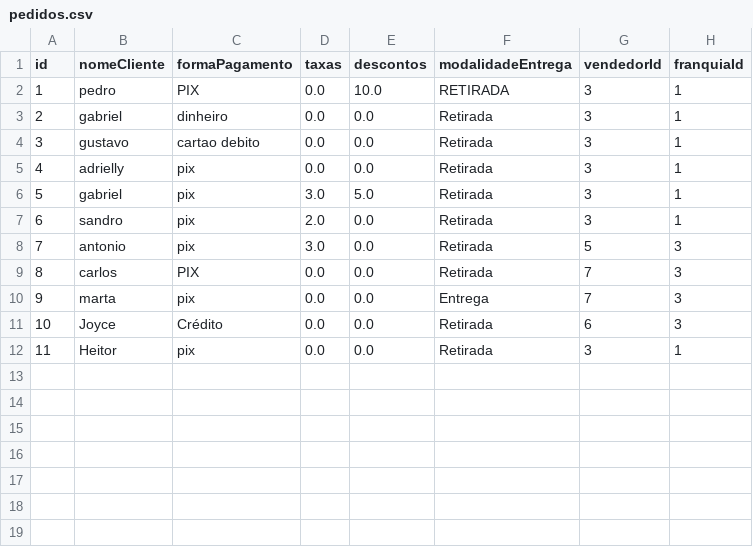
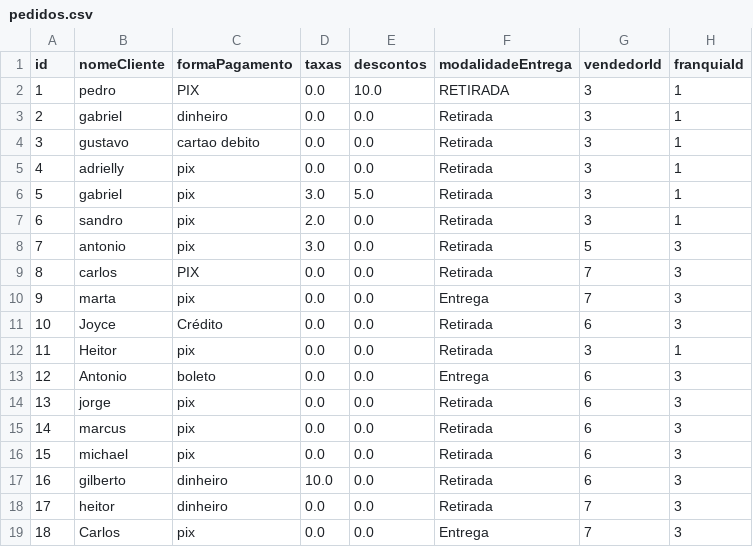
Before and after one commit to Samirjc/FranquiaSystem, a CSV file: data/pedidos.csv, drawn as a sheet.

Commit message:
adiciona funcionalidade para gerente editar pedidos

```diff
--- a/data/pedidos.csv
+++ b/data/pedidos.csv
@@ -12 +12,8 @@
 "11","Heitor","pix","0.0","0.0","Retirada","3","1"
+"12","Antonio","boleto","0.0","0.0","Entrega","6","3"
+"13","jorge","pix","0.0","0.0","Retirada","6","3"
+"14","marcus","pix","0.0","0.0","Retirada","6","3"
+"15","michael","pix","0.0","0.0","Retirada","6","3"
+"16","gilberto","dinheiro","10.0","0.0","Retirada","6","3"
+"17","heitor","dinheiro","0.0","0.0","Retirada","7","3"
+"18","Carlos","pix","0.0","0.0","Entrega","7","3"
```
Also changed, not shown: data/pedidos_produtos.csv, data/produtos.csv, 3 other files.
